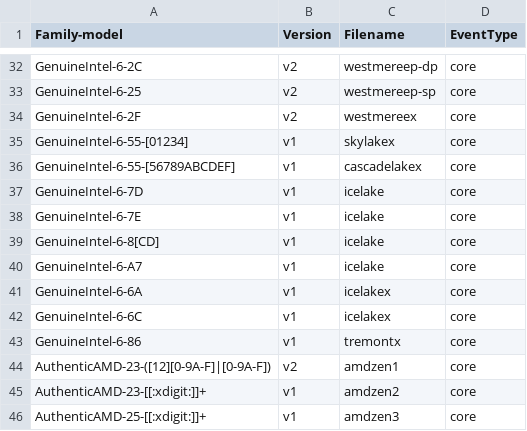
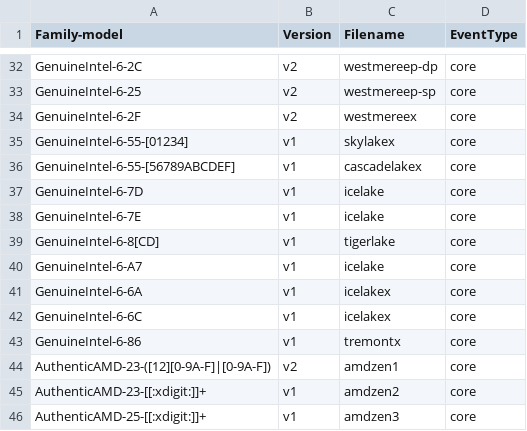
Before and after one commit to jeevandeepj994/anolis_perf, a CSV file: tools/perf/pmu-events/arch/x86/mapfile.csv, drawn as a sheet; only a part is shown, gaps mark what is left out.

Commit message:
perf vendor events intel: Add core event list for Tigerlake
ANBZ: #4113

commit 4babba5572e6adf99039beef8408f700dc45f464 upstream.

Add JSON core events for Tigerlake to perf.

Based on JSON list v1.03:

https://download.01.org/perfmon/TGL/

Reviewed-by: Andi Kleen <ak@linux.intel.com>
Signed-off-by: Jin Yao <yao.jin@linux.intel.com>
Cc: Alexander Shishkin <alexander.shishkin@linux.intel.com>
Cc: Ingo Molnar <mingo@redhat.com>
Cc: Jiri Olsa <jolsa@kernel.org>
Cc: Kan Liang <kan.liang@intel.com>
Cc: Peter Zijlstra <peterz@infradead.org>
Link: http://lore.kernel.org/lkml/20210719070058.4159-1-yao.jin@linux.intel.com
Signed-off-by: Arnaldo Carvalho de Melo <acme@redhat.com>
Signed-off-by: Jing Zhang <renyu.zj@linux.alibaba.com>

```diff
--- a/tools/perf/pmu-events/arch/x86/mapfile.csv
+++ b/tools/perf/pmu-events/arch/x86/mapfile.csv
@@ -38,3 +38,3 @@ GenuineIntel-6-7D,v1,icelake,core
 GenuineIntel-6-7E,v1,icelake,core
-GenuineIntel-6-8[CD],v1,icelake,core
+GenuineIntel-6-8[CD],v1,tigerlake,core
 GenuineIntel-6-A7,v1,icelake,core
```
Also changed, not shown: 7 other files.
